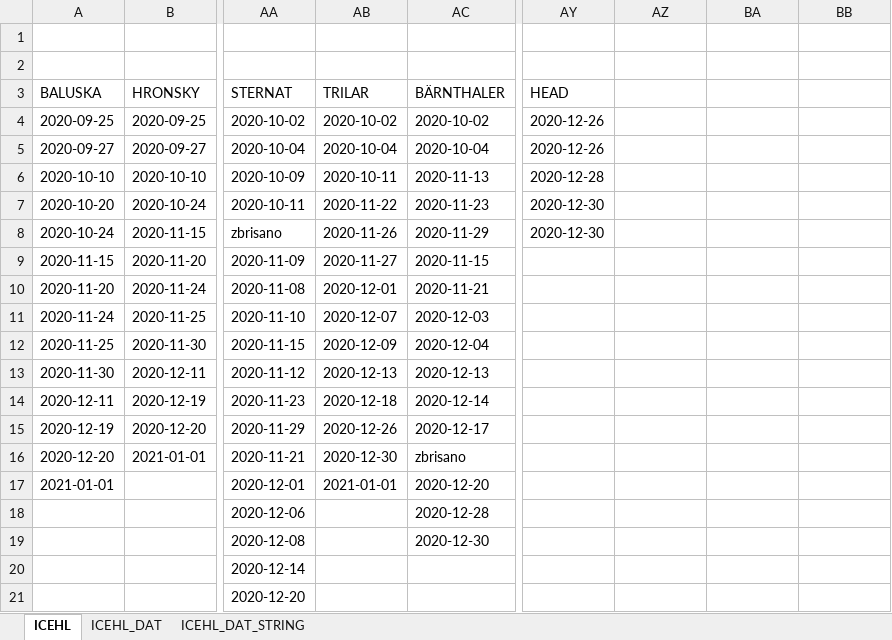
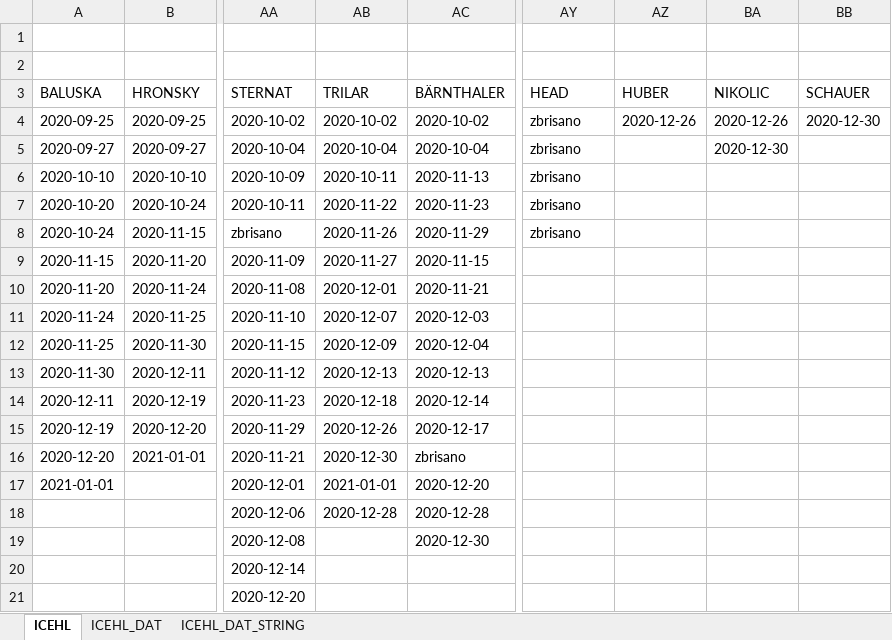
Before and after one commit to snojle23/delegacije, an Excel workbook: data/ICEHLdelegacije.xlsx, sheet ICEHL, drawn as a sheet; only a part is shown, gaps mark what is left out; values as stored, in another font and other column widths than the file's, no borders; the diff names each change by its address in the sheet, - before the commit and + after, or states it on an @@ line.

```diff
--- a/data/ICEHLdelegacije.xlsx (sheet ICEHL)
+++ b/data/ICEHLdelegacije.xlsx (sheet ICEHL)
-AZ3: (empty)
+AZ3: HUBER
-BA3: (empty)
+BA3: NIKOLIC
-BB3: (empty)
+BB3: SCHAUER
-AY4:AY5 (HEAD): 2020-12-26
+AY4:AY5 (HEAD): zbrisano
-AZ4 (HUBER): (empty)
+AZ4 (HUBER): 2020-12-26
-BA4 (NIKOLIC): (empty)
+BA4 (NIKOLIC): 2020-12-26
-BB4 (SCHAUER): (empty)
+BB4 (SCHAUER): 2020-12-30
-BA5 (NIKOLIC): (empty)
+BA5 (NIKOLIC): 2020-12-30
-AY6 (HEAD): 2020-12-28
+AY6 (HEAD): zbrisano
-AY7:AY8 (HEAD): 2020-12-30
+AY7:AY8 (HEAD): zbrisano
-AB18 (TRILAR): (empty)
+AB18 (TRILAR): 2020-12-28
```
Also changed, not shown: sheet ICEHL_DAT, sheet ICEHL_DAT_STRING, data/AHLdelegacije.xlsx, 3 other files.
